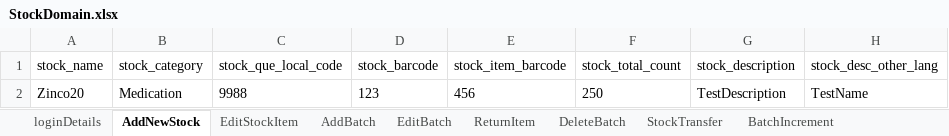
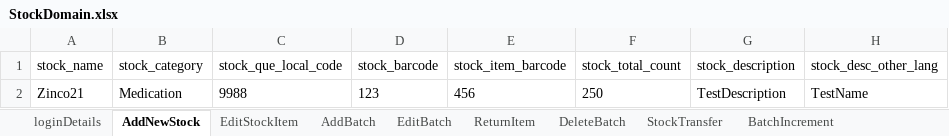
Before and after one commit to manojvyavahare27/DemoServerCellma4ClinicalAuto-, an Excel workbook: ExcelFiles/StockDomain.xlsx, sheet AddNewStock, drawn as a sheet; only a part is shown; values as stored, in another font and other column widths than the file's, no borders; the diff names each change by its address in the sheet, - before the commit and + after, or states it on an @@ line.

Commit message:
Push excel

```diff
--- a/ExcelFiles/StockDomain.xlsx (sheet AddNewStock)
+++ b/ExcelFiles/StockDomain.xlsx (sheet AddNewStock)
-A2 (stock_name): Zinco20
+A2 (stock_name): Zinco21
```
Also changed, not shown: sheet EditStockItem, ExcelFiles/AppointmentDomain.xlsx, ExcelFiles/PharmacyDomain.xlsx, 4 other files.
